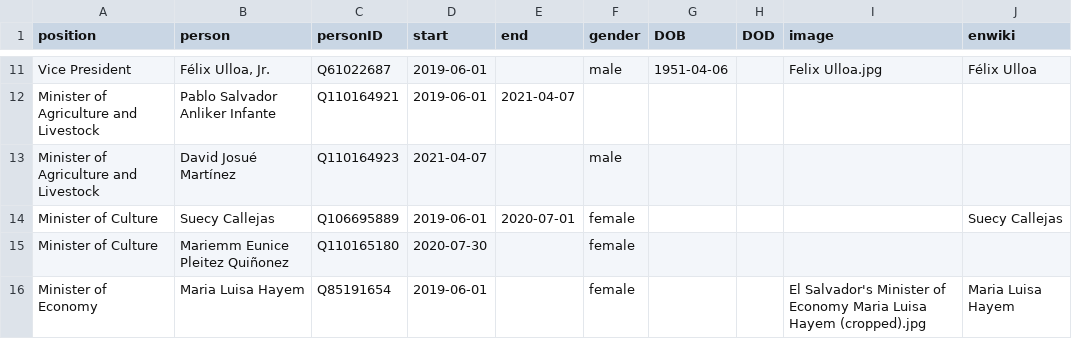
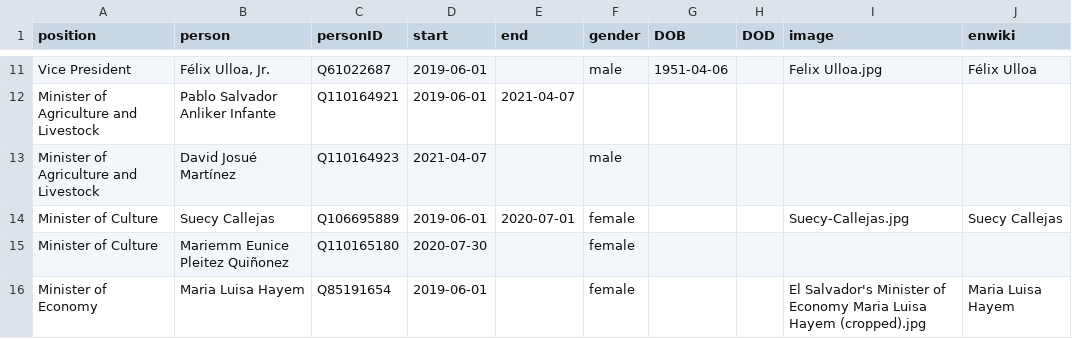
Before and after one commit to every-politician-scrapers/el-salvador-ministers, a CSV file: html/holders21.csv, drawn as a sheet; only a part is shown, gaps mark what is left out.

Commit message:
PCB update

```diff
--- a/html/holders21.csv
+++ b/html/holders21.csv
@@ -13,3 +13,3 @@ Minister of Agriculture and Livestock,Pablo Salvador Anliker Infante,Q110164921,
 Minister of Agriculture and Livestock,David Josué Martínez,Q110164923,2021-04-07,,male,,,,
-Minister of Culture,Suecy Callejas,Q106695889,2019-06-01,2020-07-01,female,,,,Suecy Callejas
+Minister of Culture,Suecy Callejas,Q106695889,2019-06-01,2020-07-01,female,,,Suecy-Callejas.jpg,Suecy Callejas
 Minister of Culture,Mariemm Eunice Pleitez Quiñonez,Q110165180,2020-07-30,,female,,,,
```
